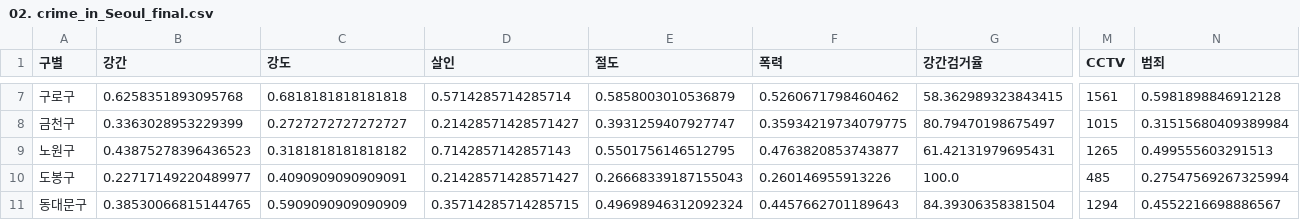
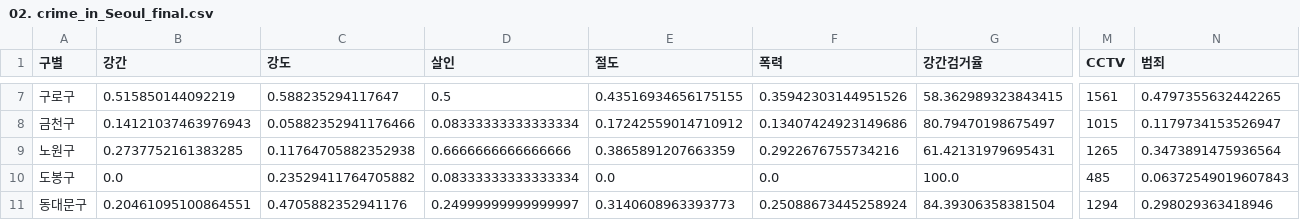
Before and after one commit to PinkWink/DataScience, a CSV file: data/02. crime_in_Seoul_final.csv, drawn as a sheet; only a part is shown, gaps mark what is left out; the diff covers the shown part only; the diff names each change by its address in the sheet, - before the commit and + after, or states it on an @@ line.

```diff
--- a/data/02. crime_in_Seoul_final.csv
+++ b/data/02. crime_in_Seoul_final.csv
-B7 (강간): 0.6258351893095768
+B7 (강간): 0.515850144092219
-C7 (강도): 0.6818181818181818
+C7 (강도): 0.588235294117647
-D7 (살인): 0.5714285714285714
+D7 (살인): 0.5
-E7 (절도): 0.5858003010536879
+E7 (절도): 0.43516934656175155
-F7 (폭력): 0.5260671798460462
+F7 (폭력): 0.35942303144951526
-N7 (범죄): 0.5981898846912128
+N7 (범죄): 0.4797355632442265
-B8 (강간): 0.3363028953229399
+B8 (강간): 0.14121037463976943
-C8 (강도): 0.2727272727272727
+C8 (강도): 0.05882352941176466
-D8 (살인): 0.21428571428571427
+D8 (살인): 0.08333333333333334
-E8 (절도): 0.3931259407927747
+E8 (절도): 0.17242559014710912
-F8 (폭력): 0.35934219734079775
+F8 (폭력): 0.13407424923149686
-N8 (범죄): 0.31515680409389984
+N8 (범죄): 0.1179734153526947
-B9 (강간): 0.43875278396436523
+B9 (강간): 0.2737752161383285
-C9 (강도): 0.3181818181818182
+C9 (강도): 0.11764705882352938
-D9 (살인): 0.7142857142857143
+D9 (살인): 0.6666666666666666
-E9 (절도): 0.5501756146512795
+E9 (절도): 0.3865891207663359
-F9 (폭력): 0.4763820853743877
+F9 (폭력): 0.2922676755734216
-N9 (범죄): 0.499555603291513
+N9 (범죄): 0.3473891475936564
-B10 (강간): 0.22717149220489977
+B10 (강간): 0.0
-C10 (강도): 0.4090909090909091
+C10 (강도): 0.23529411764705882
-D10 (살인): 0.21428571428571427
+D10 (살인): 0.08333333333333334
-E10 (절도): 0.26668339187155043
+E10 (절도): 0.0
-F10 (폭력): 0.260146955913226
+F10 (폭력): 0.0
-N10 (범죄): 0.27547569267325994
+N10 (범죄): 0.06372549019607843
-B11 (강간): 0.38530066815144765
+B11 (강간): 0.20461095100864551
-C11 (강도): 0.5909090909090909
+C11 (강도): 0.4705882352941176
-D11 (살인): 0.35714285714285715
+D11 (살인): 0.24999999999999997
-E11 (절도): 0.49698946312092324
+E11 (절도): 0.3140608963393773
-F11 (폭력): 0.4457662701189643
+F11 (폭력): 0.25088673445258924
-N11 (범죄): 0.4552216698886567
+N11 (범죄): 0.298029363418946
```
Also changed, not shown: 112 edited cells elsewhere in this file, 2 other files.
